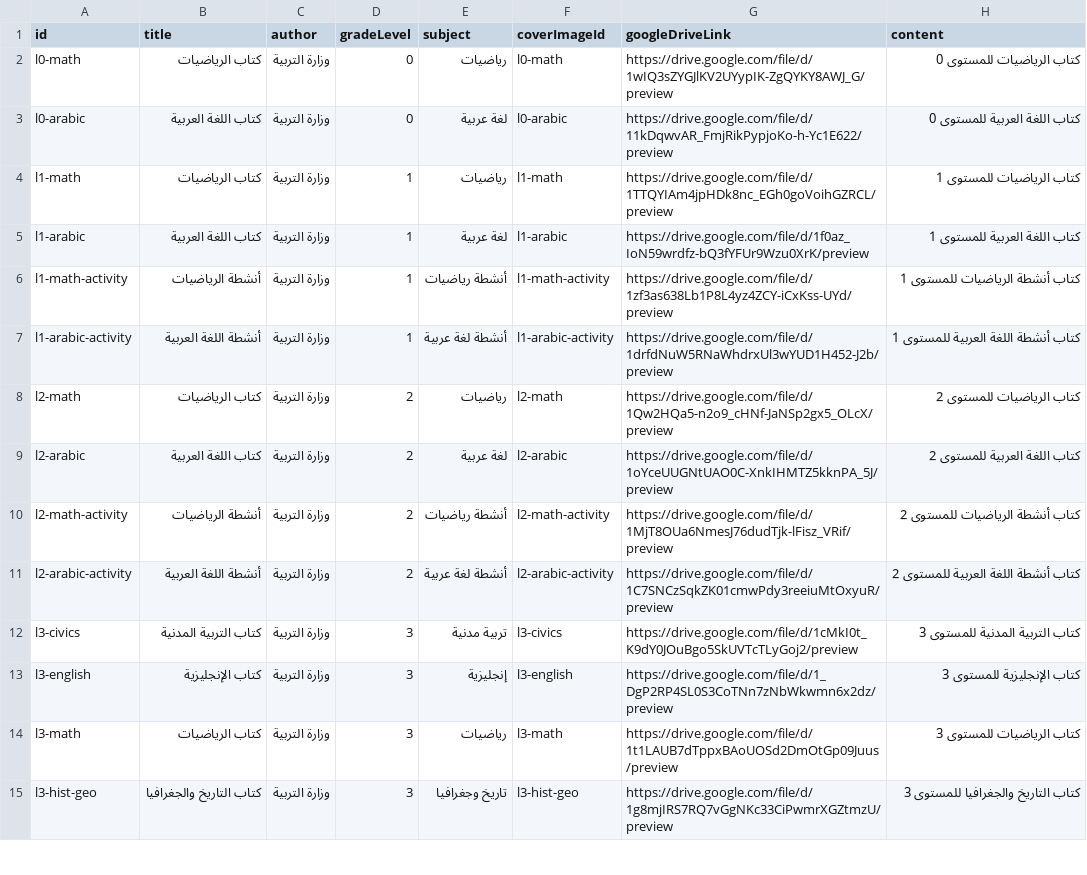
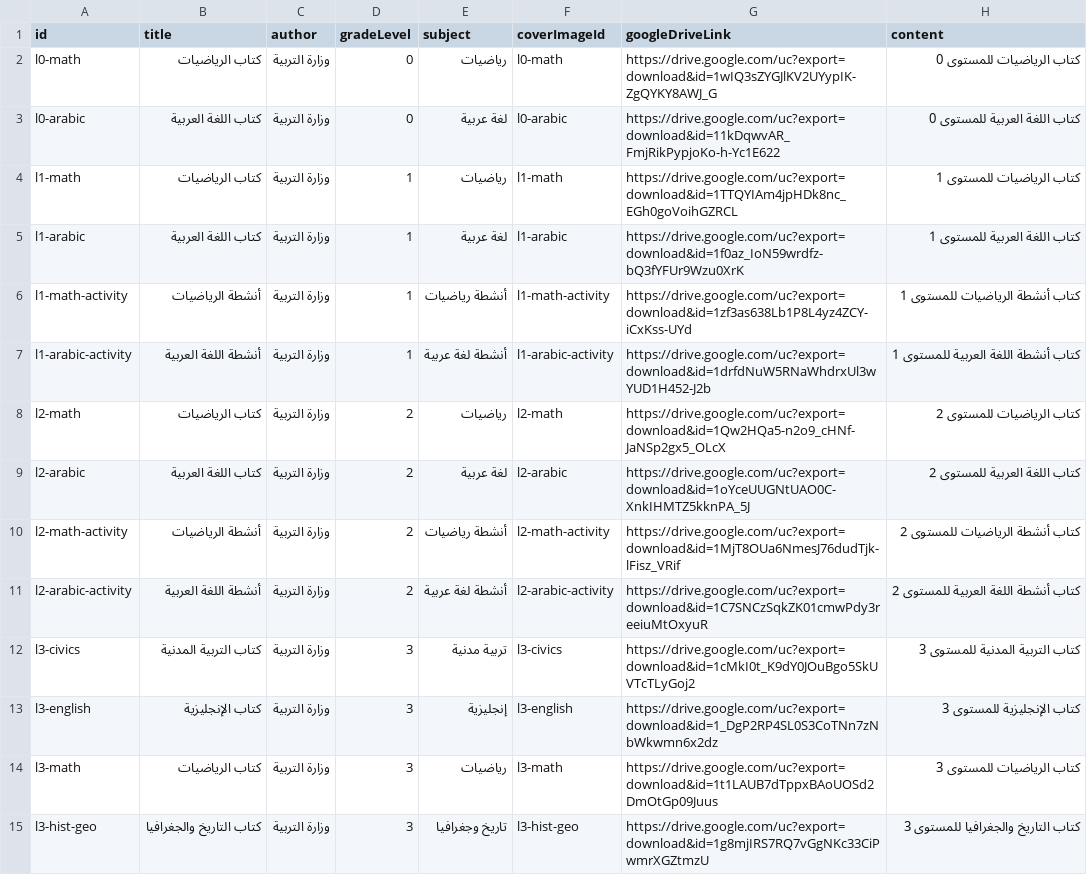
Before and after one commit to 7A90/studio, a CSV file: books.csv, drawn as a sheet; only a part is shown; the diff covers the shown part only.

Commit message:
create books.csv for this: export const books: Book[] = [   // Level 0

```diff
--- a/books.csv
+++ b/books.csv
@@ -1,15 +1,15 @@
 id,title,author,gradeLevel,subject,coverImageId,googleDriveLink,content
-l0-math,"كتاب الرياضيات","وزارة التربية",0,رياضيات,l0-math,"https://drive.google.com/file/d/1wIQ3sZYGJlKV2UYypIK-ZgQYKY8AWJ_G/preview","كتاب الرياضيات للمستوى 0"
-l0-arabic,"كتاب اللغة العربية","وزارة التربية",0,لغة عربية,l0-arabic,"https://drive.google.com/file/d/11kDqwvAR_FmjRikPypjoKo-h-Yc1E622/preview","كتاب اللغة العربية للمستوى 0"
-l1-math,"كتاب الرياضيات","وزارة التربية",1,رياضيات,l1-math,"https://drive.google.com/file/d/1TTQYIAm4jpHDk8nc_EGh0goVoihGZRCL/preview","كتاب الرياضيات للمستوى 1"
-l1-arabic,"كتاب اللغة العربية","وزارة التربية",1,لغة عربية,l1-arabic,"https://drive.google.com/file/d/1f0az_IoN59wrdfz-bQ3fYFUr9Wzu0XrK/preview","كتاب اللغة العربية للمستوى 1"
-l1-math-activity,"أنشطة الرياضيات","وزارة التربية",1,أنشطة رياضيات,l1-math-activity,"https://drive.google.com/file/d/1zf3as638Lb1P8L4yz4ZCY-iCxKss-UYd/preview","كتاب أنشطة الرياضيات للمستوى 1"
-l1-arabic-activity,"أنشطة اللغة العربية","وزارة التربية",1,أنشطة لغة عربية,l1-arabic-activity,"https://drive.google.com/file/d/1drfdNuW5RNaWhdrxUl3wYUD1H452-J2b/preview","كتاب أنشطة اللغة العربية للمستوى 1"
-l2-math,"كتاب الرياضيات","وزارة التربية",2,رياضيات,l2-math,"https://drive.google.com/file/d/1Qw2HQa5-n2o9_cHNf-JaNSp2gx5_OLcX/preview","كتاب الرياضيات للمستوى 2"
-l2-arabic,"كتاب اللغة العربية","وزارة التربية",2,لغة عربية,l2-arabic,"https://drive.google.com/file/d/1oYceUUGNtUAO0C-XnkIHMTZ5kknPA_5J/preview","كتاب اللغة العربية للمستوى 2"
-l2-math-activity,"أنشطة الرياضيات","وزارة التربية",2,أنشطة رياضيات,l2-math-activity,"https://drive.google.com/file/d/1MjT8OUa6NmesJ76dudTjk-lFisz_VRif/preview","كتاب أنشطة الرياضيات للمستوى 2"
-l2-arabic-activity,"أنشطة اللغة العربية","وزارة التربية",2,أنشطة لغة عربية,l2-arabic-activity,"https://drive.google.com/file/d/1C7SNCzSqkZK01cmwPdy3reeiuMtOxyuR/preview","كتاب أنشطة اللغة العربية للمستوى 2"
-l3-civics,"كتاب التربية المدنية","وزارة التربية",3,تربية مدنية,l3-civics,"https://drive.google.com/file/d/1cMkI0t_K9dY0JOuBgo5SkUVTcTLyGoj2/preview","كتاب التربية المدنية للمستوى 3"
-l3-english,"كتاب الإنجليزية","وزارة التربية",3,إنجليزية,l3-english,"https://drive.google.com/file/d/1_DgP2RP4SL0S3CoTNn7zNbWkwmn6x2dz/preview","كتاب الإنجليزية للمستوى 3"
-l3-math,"كتاب الرياضيات","وزارة التربية",3,رياضيات,l3-math,"https://drive.google.com/file/d/1t1LAUB7dTppxBAoUOSd2DmOtGp09Juus/preview","كتاب الرياضيات للمستوى 3"
-l3-hist-geo,"كتاب التاريخ والجغرافيا","وزارة التربية",3,تاريخ وجغرافيا,l3-hist-geo,"https://drive.google.com/file/d/1g8mjIRS7RQ7vGgNKc33CiPwmrXGZtmzU/preview","كتاب التاريخ والجغرافيا للمستوى 3"
+"l0-math","كتاب الرياضيات","وزارة التربية","0","رياضيات","l0-math","https://drive.google.com/uc?export=download&id=1wIQ3sZYGJlKV2UYypIK-ZgQYKY8AWJ_G","كتاب الرياضيات للمستوى 0"
+"l0-arabic","كتاب اللغة العربية","وزارة التربية","0","لغة عربية","l0-arabic","https://drive.google.com/uc?export=download&id=11kDqwvAR_FmjRikPypjoKo-h-Yc1E622","كتاب اللغة العربية للمستوى 0"
+"l1-math","كتاب الرياضيات","وزارة التربية","1","رياضيات","l1-math","https://drive.google.com/uc?export=download&id=1TTQYIAm4jpHDk8nc_EGh0goVoihGZRCL","كتاب الرياضيات للمستوى 1"
+"l1-arabic","كتاب اللغة العربية","وزارة التربية","1","لغة عربية","l1-arabic","https://drive.google.com/uc?export=download&id=1f0az_IoN59wrdfz-bQ3fYFUr9Wzu0XrK","كتاب اللغة العربية للمستوى 1"
+"l1-math-activity","أنشطة الرياضيات","وزارة التربية","1","أنشطة رياضيات","l1-math-activity","https://drive.google.com/uc?export=download&id=1zf3as638Lb1P8L4yz4ZCY-iCxKss-UYd","كتاب أنشطة الرياضيات للمستوى 1"
+"l1-arabic-activity","أنشطة اللغة العربية","وزارة التربية","1","أنشطة لغة عربية","l1-arabic-activity","https://drive.google.com/uc?export=download&id=1drfdNuW5RNaWhdrxUl3wYUD1H452-J2b","كتاب أنشطة اللغة العربية للمستوى 1"
+"l2-math","كتاب الرياضيات","وزارة التربية","2","رياضيات","l2-math","https://drive.google.com/uc?export=download&id=1Qw2HQa5-n2o9_cHNf-JaNSp2gx5_OLcX","كتاب الرياضيات للمستوى 2"
+"l2-arabic","كتاب اللغة العربية","وزارة التربية","2","لغة عربية","l2-arabic","https://drive.google.com/uc?export=download&id=1oYceUUGNtUAO0C-XnkIHMTZ5kknPA_5J","كتاب اللغة العربية للمستوى 2"
+"l2-math-activity","أنشطة الرياضيات","وزارة التربية","2","أنشطة رياضيات","l2-math-activity","https://drive.google.com/uc?export=download&id=1MjT8OUa6NmesJ76dudTjk-lFisz_VRif","كتاب أنشطة الرياضيات للمستوى 2"
+"l2-arabic-activity","أنشطة اللغة العربية","وزارة التربية","2","أنشطة لغة عربية","l2-arabic-activity","https://drive.google.com/uc?export=download&id=1C7SNCzSqkZK01cmwPdy3reeiuMtOxyuR","كتاب أنشطة اللغة العربية للمستوى 2"
+"l3-civics","كتاب التربية المدنية","وزارة التربية","3","تربية مدنية","l3-civics","https://drive.google.com/uc?export=download&id=1cMkI0t_K9dY0JOuBgo5SkUVTcTLyGoj2","كتاب التربية المدنية للمستوى 3"
+"l3-english","كتاب الإنجليزية","وزارة التربية","3","إنجليزية","l3-english","https://drive.google.com/uc?export=download&id=1_DgP2RP4SL0S3CoTNn7zNbWkwmn6x2dz","كتاب الإنجليزية للمستوى 3"
+"l3-math","كتاب الرياضيات","وزارة التربية","3","رياضيات","l3-math","https://drive.google.com/uc?export=download&id=1t1LAUB7dTppxBAoUOSd2DmOtGp09Juus","كتاب الرياضيات للمستوى 3"
+"l3-hist-geo","كتاب التاريخ والجغرافيا","وزارة التربية","3","تاريخ وجغرافيا","l3-hist-geo","https://drive.google.com/uc?export=download&id=1g8mjIRS7RQ7vGgNKc33CiPwmrXGZtmzU","كتاب التاريخ والجغرافيا للمستوى 3"
```
Also changed, not shown: 6 added rows and 25 edited cells elsewhere in this file.
